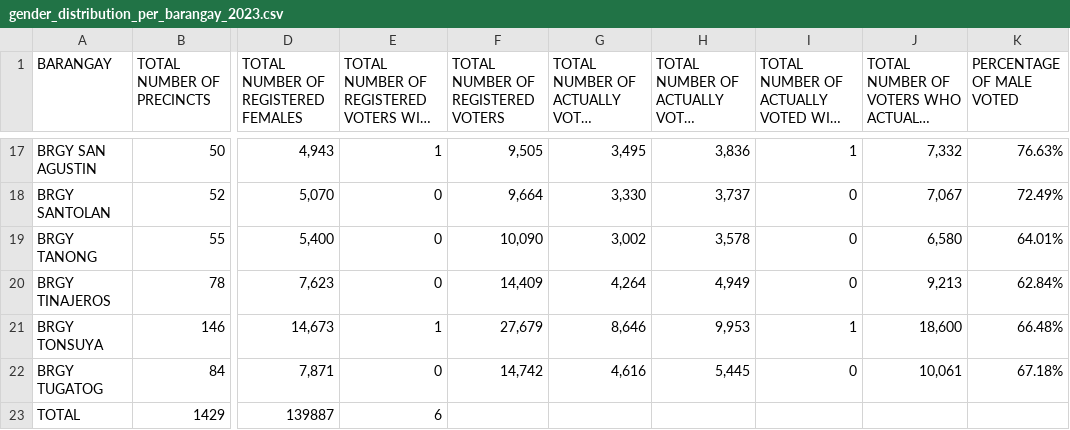
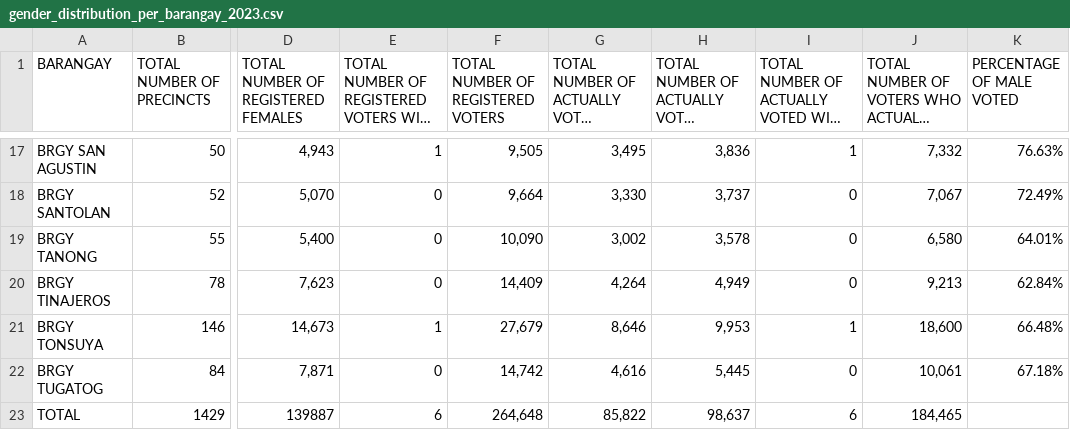
Before and after one commit to smurfedGitHubIO/ML-Python, a CSV file: notebook-tests/Seedbox/gender_distribution_per_barangay_2023.csv, drawn as a sheet; only a part is shown, gaps mark what is left out; long unchanged cells end in …; the diff names each change by its address in the sheet, - before the commit and + after, or states it on an @@ line.

```diff
--- a/notebook-tests/Seedbox/gender_distribution_per_barangay_2023.csv
+++ b/notebook-tests/Seedbox/gender_distribution_per_barangay_2023.csv
-F23: (empty)
+F23: 264,648
-G23: (empty)
+G23: 85,822
-H23: (empty)
+H23: 98,637
-I23: (empty)
+I23: 6
-J23: (empty)
+J23: 184,465
```
Also changed, not shown: 7 other files.
